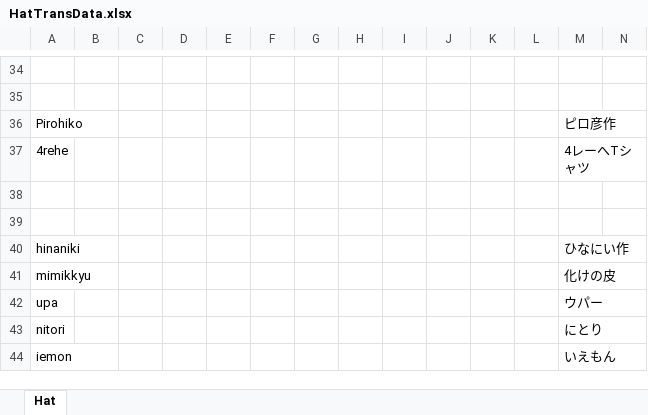
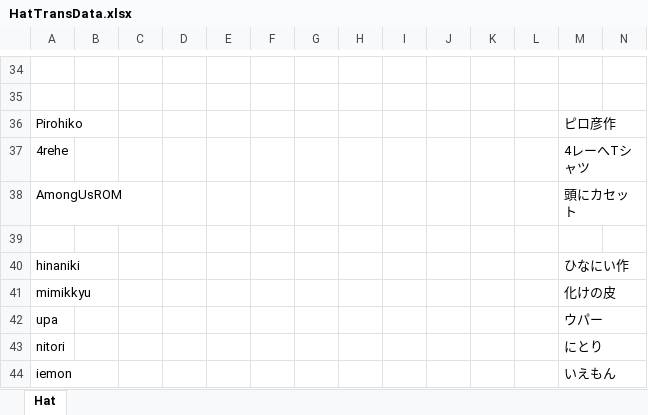
Before and after one commit to yukieiji/ExtremeHats, an Excel workbook: HatTransData.xlsx, sheet Hat, drawn as a sheet; only a part is shown, gaps mark what is left out; values as stored, in another font and other column widths than the file's, no borders; rows hold the shown columns only; the diff names each change by its address in the sheet, - before the commit and + after, or states it on an @@ line.

```diff
--- a/HatTransData.xlsx (sheet Hat)
+++ b/HatTransData.xlsx (sheet Hat)
-row 38: (empty)
+row 38: AmongUsROM |  |  |  |  |  |  |  |  |  |  |  | 頭にカセット
```
Also changed, not shown: 5 other files.
